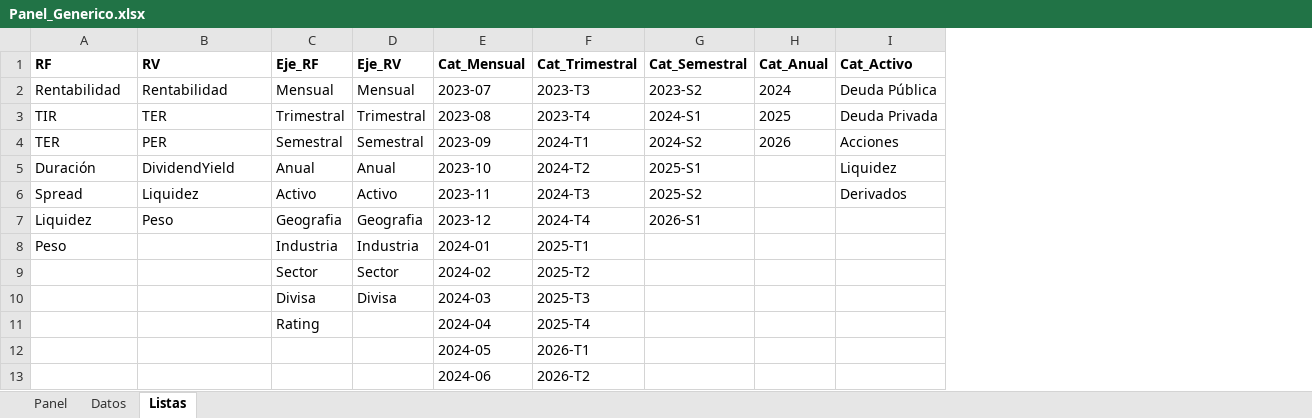
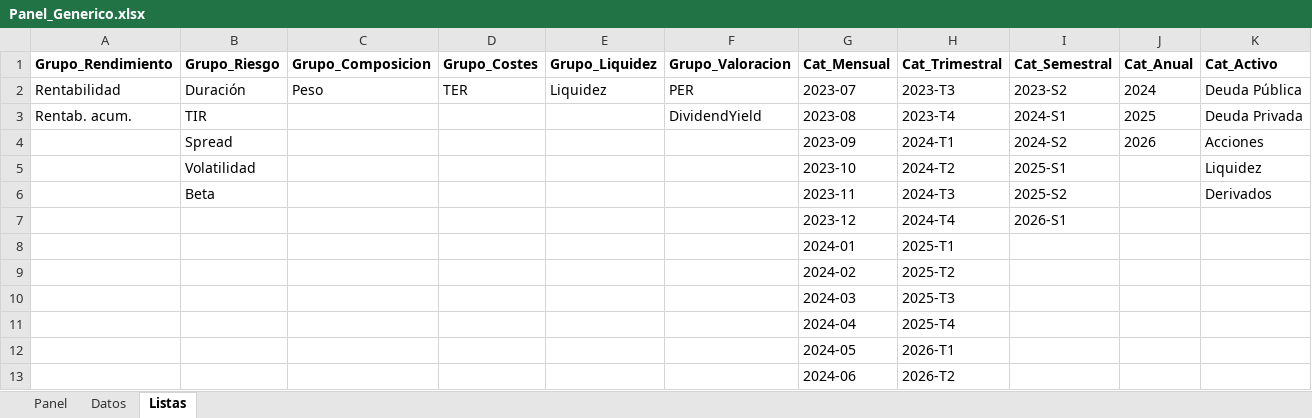
Before and after one commit to sergioperezz/Non-lenguage-communication-face, an Excel workbook: bq-excel-charts/excel-nativo/Panel_Generico.xlsx, sheet Listas, drawn as a sheet; only a part is shown; values as stored, in another font and other column widths than the file's, no borders; removed rows and columns are numbered as before the commit, all else as after; the diff names each change by its address in the sheet, - before the commit and + after, or states it on an @@ line.

```diff
--- a/bq-excel-charts/excel-nativo/Panel_Generico.xlsx (sheet Listas)
+++ b/bq-excel-charts/excel-nativo/Panel_Generico.xlsx (sheet Listas)
+column A (Grupo_Rendimiento), rows 2-3: Rentabilidad | Rentab. acum.
+column C (Grupo_Composicion), row 2: Peso
+column D (Grupo_Costes), row 2: TER
+column E (Grupo_Liquidez), row 2: Liquidez
-column C (Eje_RF), rows 2-11: Mensual | Trimestral | Semestral | Anual | Activo | Geografia | Industria | Sector | Divisa | Rating
-column D (Eje_RV), rows 2-10: Mensual | Trimestral | Semestral | Anual | Activo | Geografia | Industria | Sector | Divisa
-B1: RF
+B1: Grupo_Riesgo
-F1: RV
+F1: Grupo_Valoracion
-B2 (Grupo_Riesgo): Rentabilidad
+B2 (Grupo_Riesgo): Duración
-F2 (Grupo_Valoracion): Rentabilidad
+F2 (Grupo_Valoracion): PER
-F3 (Grupo_Valoracion): TER
+F3 (Grupo_Valoracion): DividendYield
-B4 (Grupo_Riesgo): TER
+B4 (Grupo_Riesgo): Spread
-F4 (Grupo_Valoracion): PER
+F4 (Grupo_Valoracion): (empty)
-B5 (Grupo_Riesgo): Duración
+B5 (Grupo_Riesgo): Volatilidad
-F5 (Grupo_Valoracion): DividendYield
+F5 (Grupo_Valoracion): (empty)
-B6 (Grupo_Riesgo): Spread
+B6 (Grupo_Riesgo): Beta
-F6 (Grupo_Valoracion): Liquidez
+F6 (Grupo_Valoracion): (empty)
-B7 (Grupo_Riesgo): Liquidez
+B7 (Grupo_Riesgo): (empty)
-F7 (Grupo_Valoracion): Peso
+F7 (Grupo_Valoracion): (empty)
-B8 (Grupo_Riesgo): Peso
+B8 (Grupo_Riesgo): (empty)
```
Also changed, not shown: sheet Datos, sheet Panel, 5 other files.
